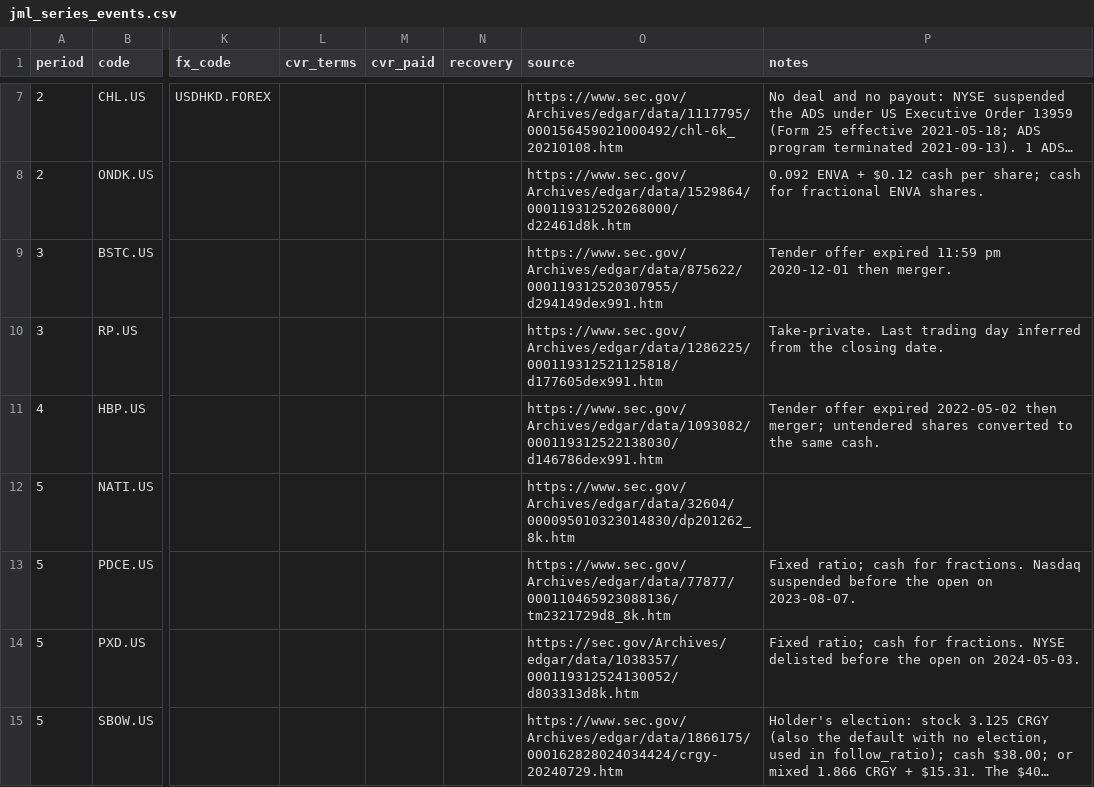
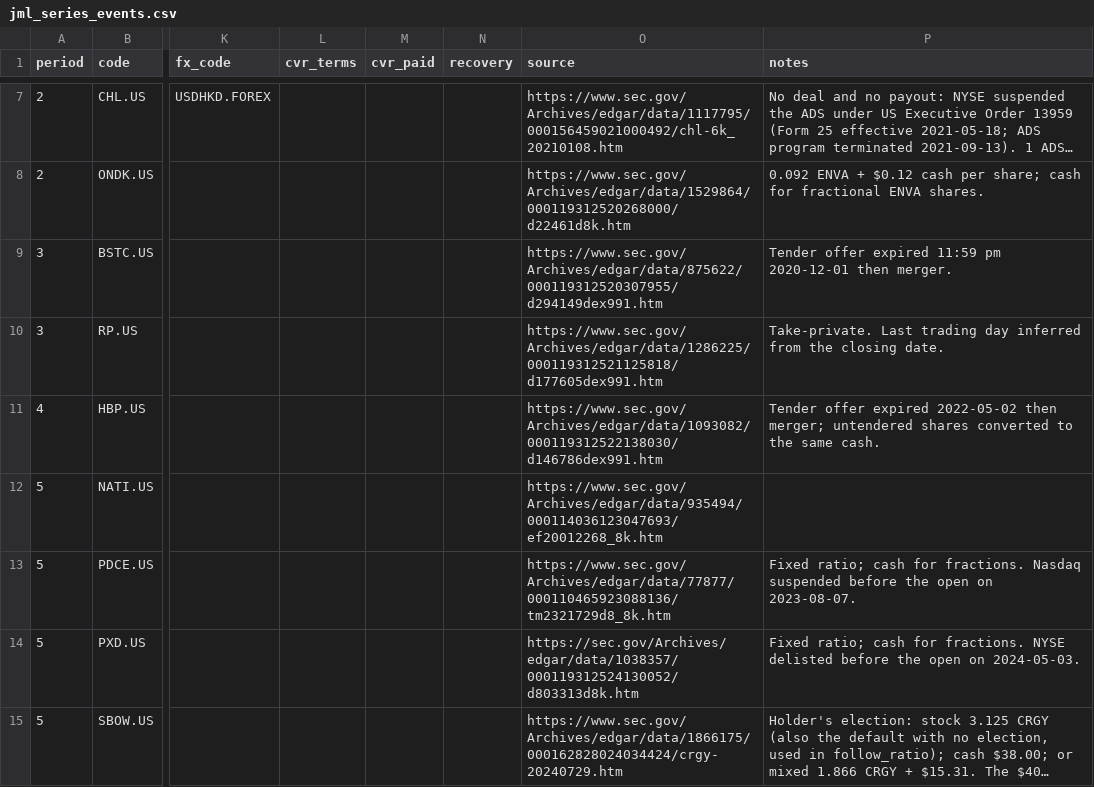
Before and after one commit to stellated/eodhd2, a CSV file: scripts/jml_series_events.csv, drawn as a sheet; only a part is shown, gaps mark what is left out; long unchanged cells end in …; the diff covers the shown part only; the diff names each change by its address in the sheet, - before the commit and + after, or states it on an @@ line.

```diff
--- a/scripts/jml_series_events.csv
+++ b/scripts/jml_series_events.csv
-O12 (source): https://www.sec.gov/Archives/edgar/data/32604/000095010323014830/dp201262_8k.htm
+O12 (source): https://www.sec.gov/Archives/edgar/data/935494/000114036123047693/ef20012268_8k.htm
```
Also changed, not shown: 6 edited cells elsewhere in this file, 2 other files.
